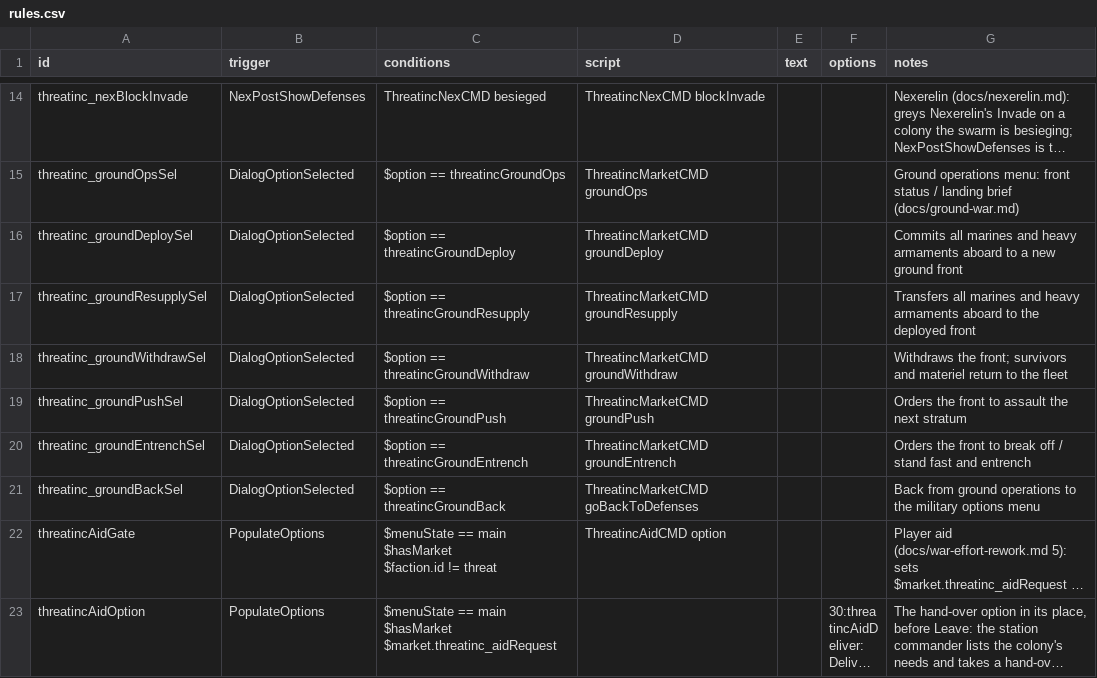
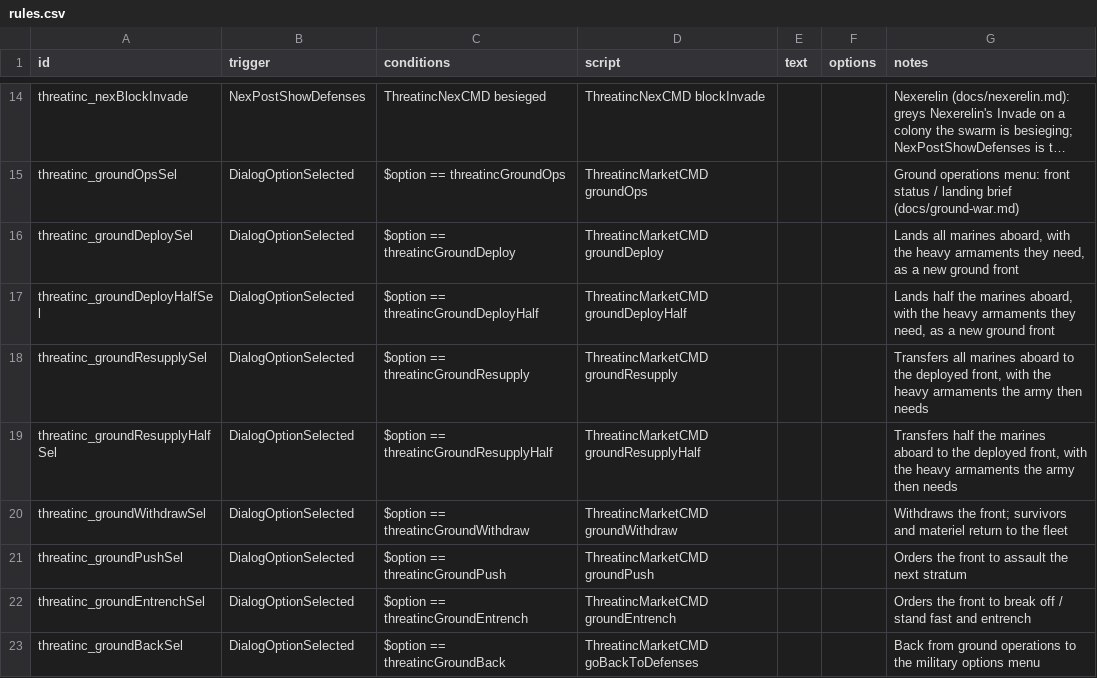
Before and after one commit to pogoman/ThreatIncursion, a CSV file: data/campaign/rules.csv, drawn as a sheet; only a part is shown, gaps mark what is left out; the shorter side is filled out with more unchanged rows; long unchanged cells end in …; addresses are those after the commit; the diff names each change by its address in the sheet, - before the commit and + after, or states it on an @@ line.

```diff
--- a/data/campaign/rules.csv
+++ b/data/campaign/rules.csv
-G16 (notes): Commits all marines and heavy armaments aboard to a new…
+G16 (notes): Lands all marines aboard, with the heavy armaments they need, as a new…
+row 17: threatinc_groundDeployHalfSel | DialogOptionSelected | $option == threatincGroundDeployHalf | ThreatincMarketCMD groundDeployHalf |  |  | Lands half the marines aboard, with the heavy armaments they need, as a new ground front
-G18 (notes): …all marines and heavy armaments aboard to the deployed front
+G18 (notes): …all marines aboard to the deployed front, with the heavy armaments the army then needs
+row 19: threatinc_groundResupplyHalfSel | DialogOptionSelected | $option == threatincGroundResupplyHalf | ThreatincMarketCMD groundResupplyHalf |  |  | Transfers half the marines aboard to the deployed front, with the heavy armaments the army then needs
```
Also changed, not shown: 12 other files.
